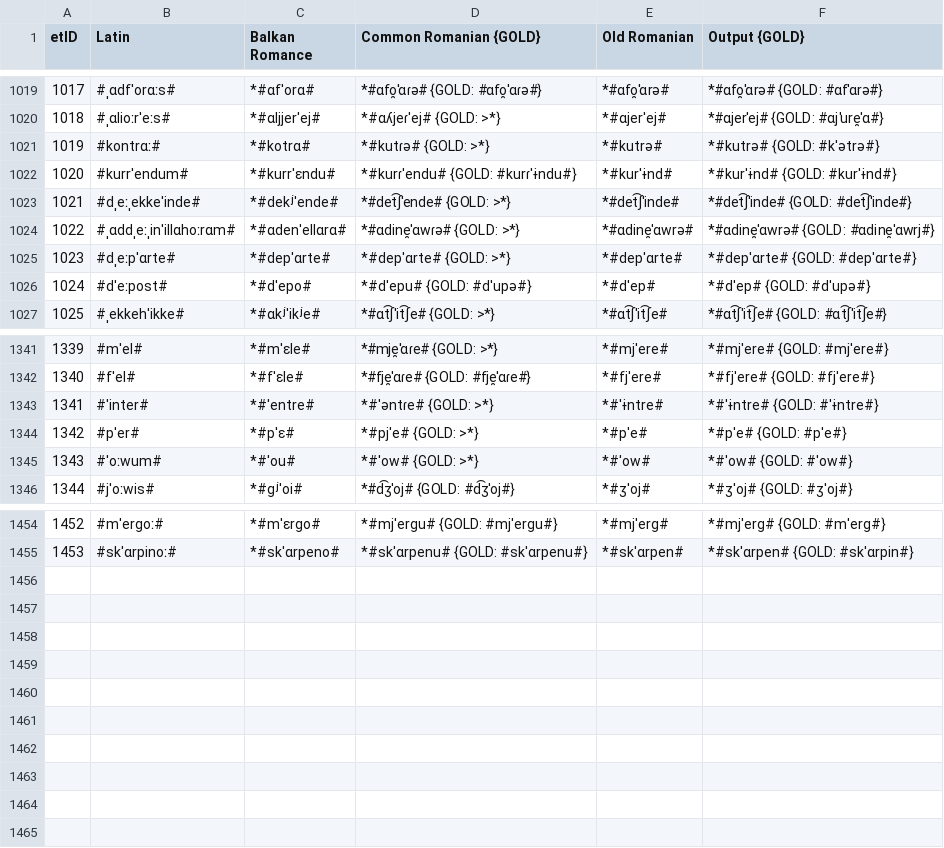
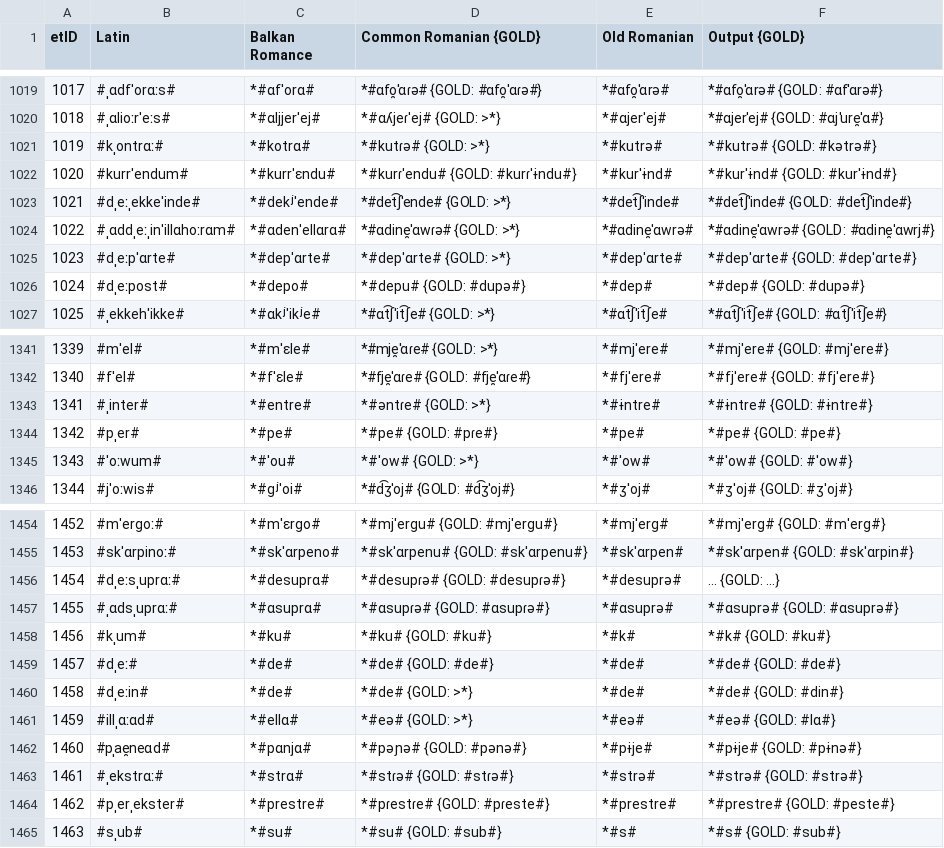
Before and after one commit to clmarr/romanian-cfr, a CSV file: CMrun/CMrun_stagewise_output_graph.csv, drawn as a sheet; only a part is shown, gaps mark what is left out; the diff covers the shown part only.

```diff
--- a/CMrun/CMrun_stagewise_output_graph.csv
+++ b/CMrun/CMrun_stagewise_output_graph.csv
@@ -1020,3 +1020,3 @@ etID  | Latin | Balkan Romance | Common Romanian {GOLD} | Old Romanian | Output
 1018   | #ˌɑlioːrˈeːs# | *#ɑljjerˈej# | *#ɑʎjeɾˈej# {GOLD: >*} | *#ɑjerˈej# | *#ɑjerˈej# {GOLD: #ɑjˈure̯ˈɑ#}
-1019   | #kontrɑː# | *#kotrɑ# | *#kutɾə# {GOLD: >*} | *#kutrə# | *#kutrə# {GOLD: #kˈətrə#}
+1019   | #kˌontrɑː# | *#kotrɑ# | *#kutɾə# {GOLD: >*} | *#kutrə# | *#kutrə# {GOLD: #kətrə#}
 1020   | #kurrˈendum# | *#kurrˈɛndu# | *#kurɾˈendu# {GOLD: #kurɾˈɨndu#} | *#kurˈɨnd# | *#kurˈɨnd# {GOLD: #kurˈɨnd#}
@@ -1025,3 +1025,3 @@ etID  | Latin | Balkan Romance | Common Romanian {GOLD} | Old Romanian | Output
 1023   | #dˌeːpˈɑrte# | *#depˈɑrte# | *#depˈɑrte# {GOLD: >*} | *#depˈɑrte# | *#depˈɑrte# {GOLD: #depˈɑrte#}
-1024   | #dˈeːpost# | *#dˈepo# | *#dˈepu# {GOLD: #dˈupə#} | *#dˈep# | *#dˈep# {GOLD: #dˈupə#}
+1024   | #dˌeːpost# | *#depo# | *#depu# {GOLD: #dupə#} | *#dep# | *#dep# {GOLD: #dupə#}
 1025   | #ˌekkehˈikke# | *#ɑkʲˈikʲe# | *#ɑt͡ʃˈit͡ʃe# {GOLD: >*} | *#ɑt͡ʃˈit͡ʃe# | *#ɑt͡ʃˈit͡ʃe# {GOLD: #ɑt͡ʃˈit͡ʃe#}
@@ -1342,4 +1342,4 @@ etID  | Latin | Balkan Romance | Common Romanian {GOLD} | Old Romanian | Output
 1340   | #fˈel# | *#fˈɛle# | *#fje̯ˈɑɾe# {GOLD: #fje̯ˈɑɾe#} | *#fjˈere# | *#fjˈere# {GOLD: #fjˈere#}
-1341   | #ˈinter# | *#ˈentre# | *#ˈəntɾe# {GOLD: >*} | *#ˈɨntre# | *#ˈɨntre# {GOLD: #ˈɨntre#}
-1342   | #pˈer# | *#pˈɛ# | *#pjˈe# {GOLD: >*} | *#pˈe# | *#pˈe# {GOLD: #pˈe#}
+1341   | #ˌinter# | *#entre# | *#əntɾe# {GOLD: >*} | *#ɨntre# | *#ɨntre# {GOLD: #ɨntre#}
+1342   | #pˌer# | *#pe# | *#pe# {GOLD: #pɾe#} | *#pe# | *#pe# {GOLD: #pe#}
 1343   | #ˈoːwum# | *#ˈou# | *#ˈow# {GOLD: >*} | *#ˈow# | *#ˈow# {GOLD: #ˈow#}
@@ -1455 +1455,11 @@ etID  | Latin | Balkan Romance | Common Romanian {GOLD} | Old Romanian | Output
 1453   | #skˈɑrpinoː# | *#skˈɑrpeno# | *#skˈɑrpenu# {GOLD: #skˈɑrpenu#} | *#skˈɑrpen# | *#skˈɑrpen# {GOLD: #skˈɑrpin#}
+1454   | #dˌeːsˌuprɑː# | *#desuprɑ# | *#desupɾə# {GOLD: #desupɾə#} | *#desuprə# | ... {GOLD: ...}
+1455   | #ˌɑdsˌuprɑː# | *#ɑsuprɑ# | *#ɑsupɾə# {GOLD: #ɑsupɾə#} | *#ɑsuprə# | *#ɑsuprə# {GOLD: #ɑsuprə#}
+1456   | #kˌum# | *#ku# | *#ku# {GOLD: #ku#} | *#k# | *#k# {GOLD: #ku#}
+1457   | #dˌeː# | *#de# | *#de# {GOLD: #de#} | *#de# | *#de# {GOLD: #de#}
+1458   | #dˌeːin# | *#de# | *#de# {GOLD: >*} | *#de# | *#de# {GOLD: #din#}
+1459   | #illˌɑːɑd# | *#ellɑ# | *#eə# {GOLD: >*} | *#eə# | *#eə# {GOLD: #lɑ#}
+1460   | #pˌae̯neɑd# | *#pɑnjɑ# | *#pəɲə# {GOLD: #pənə#} | *#pɨje# | *#pɨje# {GOLD: #pɨnə#}
+1461   | #ˌekstrɑː# | *#strɑ# | *#stɾə# {GOLD: #stɾə#} | *#strə# | *#strə# {GOLD: #strə#}
+1462   | #pˌerˌekster# | *#prestre# | *#pɾestɾe# {GOLD: #pɾeste#} | *#prestre# | *#prestre# {GOLD: #peste#}
+1463   | #sˌub# | *#su# | *#su# {GOLD: #sub#} | *#s# | *#s# {GOLD: #sub#}
```
Also changed, not shown: 26 edited cells elsewhere in this file, CMrun/CMrun_rulewise_output_graph.csv, CMrun/resultEditDistances.csv, 20 other files.
